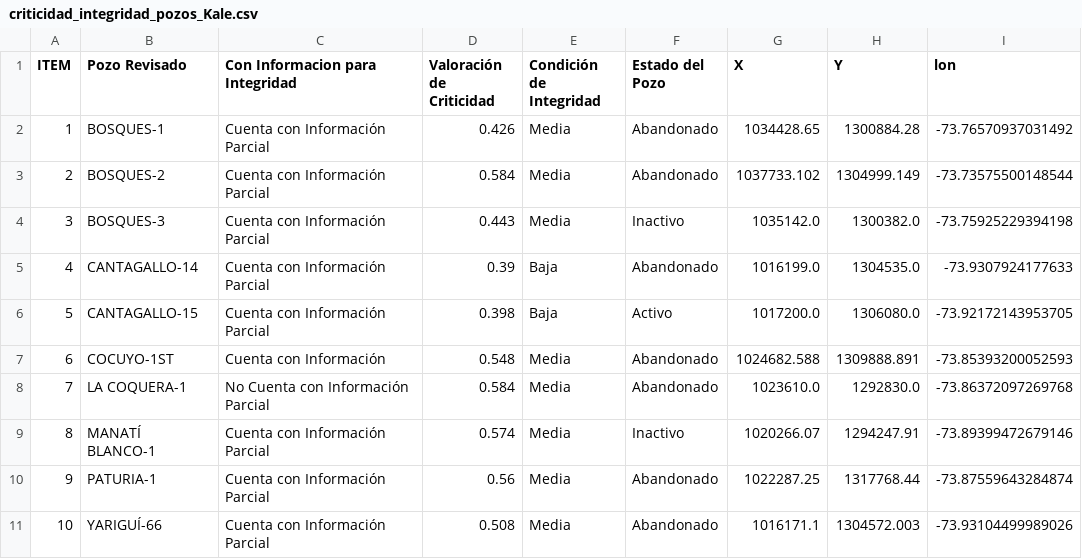
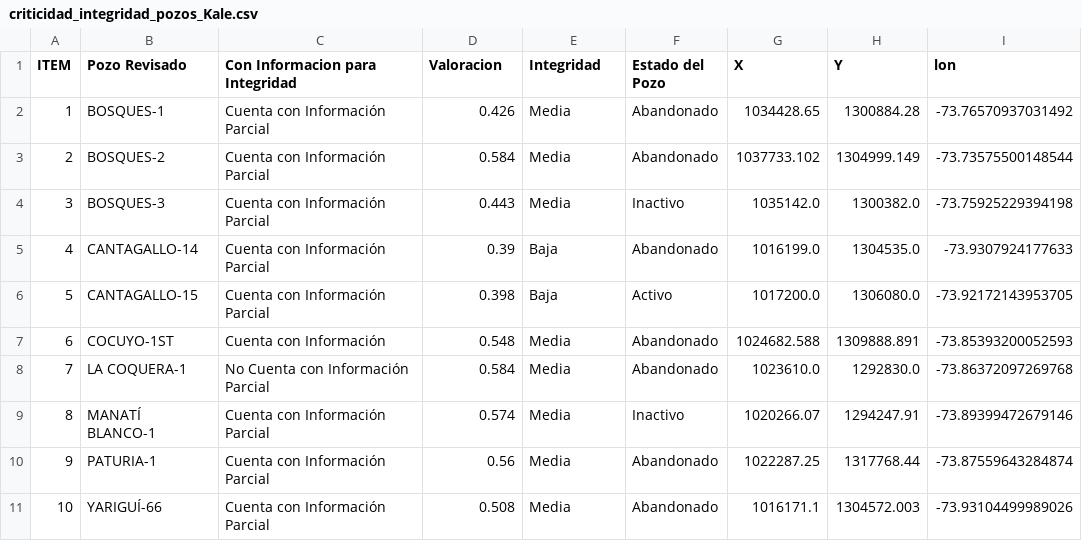
Before and after one commit to AdoringStarling/MODELO_3D_VMM_SIMPLIFIED, a CSV file: datasets/criticidad_integridad_pozos_Kale.csv, drawn as a sheet; only a part is shown; ↵ is a line break in a cell; the diff names each change by its address in the sheet, - before the commit and + after, or states it on an @@ line.

```diff
--- a/datasets/criticidad_integridad_pozos_Kale.csv
+++ b/datasets/criticidad_integridad_pozos_Kale.csv
-D1: Valoración ↵ de Criticidad
+D1: Valoracion
-E1: Condición de ↵ Integridad
+E1: Integridad
```
Also changed, not shown: 2 other files.
